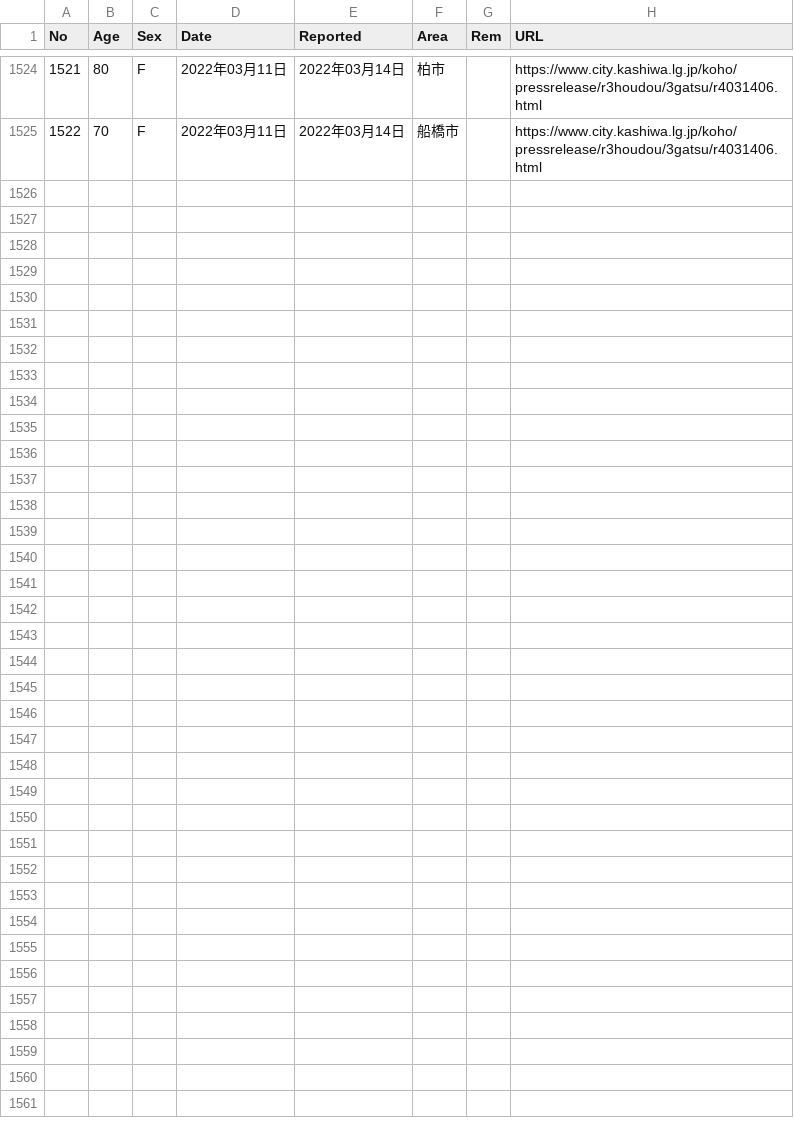
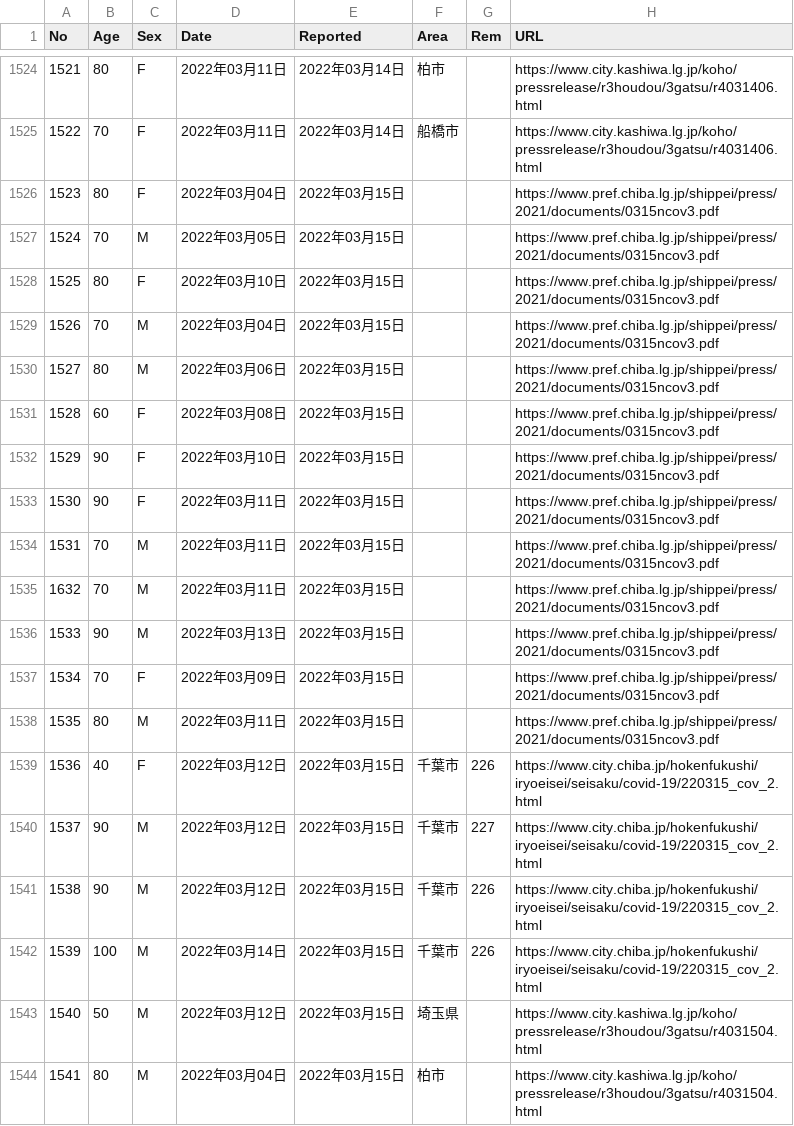
Before and after one commit to igproj-fusion/covid19_data, a CSV file: covid_chiba_deaths.csv, drawn as a sheet; only a part is shown, gaps mark what is left out; the diff names each change by its address in the sheet, - before the commit and + after, or states it on an @@ line.

Commit message:
Update covid_chiba_deaths.csv

```diff
--- a/covid_chiba_deaths.csv
+++ b/covid_chiba_deaths.csv
+row 1526: 1523 | 80 | F | 2022年03月04日 | 2022年03月15日 |  |  | https://www.pref.chiba.lg.jp/shippei/press/2021/documents/0315ncov3.pdf
+row 1527: 1524 | 70 | M | 2022年03月05日 | 2022年03月15日 |  |  | https://www.pref.chiba.lg.jp/shippei/press/2021/documents/0315ncov3.pdf
+row 1528: 1525 | 80 | F | 2022年03月10日 | 2022年03月15日 |  |  | https://www.pref.chiba.lg.jp/shippei/press/2021/documents/0315ncov3.pdf
+row 1529: 1526 | 70 | M | 2022年03月04日 | 2022年03月15日 |  |  | https://www.pref.chiba.lg.jp/shippei/press/2021/documents/0315ncov3.pdf
+row 1530: 1527 | 80 | M | 2022年03月06日 | 2022年03月15日 |  |  | https://www.pref.chiba.lg.jp/shippei/press/2021/documents/0315ncov3.pdf
+row 1531: 1528 | 60 | F | 2022年03月08日 | 2022年03月15日 |  |  | https://www.pref.chiba.lg.jp/shippei/press/2021/documents/0315ncov3.pdf
+row 1532: 1529 | 90 | F | 2022年03月10日 | 2022年03月15日 |  |  | https://www.pref.chiba.lg.jp/shippei/press/2021/documents/0315ncov3.pdf
+row 1533: 1530 | 90 | F | 2022年03月11日 | 2022年03月15日 |  |  | https://www.pref.chiba.lg.jp/shippei/press/2021/documents/0315ncov3.pdf
+row 1534: 1531 | 70 | M | 2022年03月11日 | 2022年03月15日 |  |  | https://www.pref.chiba.lg.jp/shippei/press/2021/documents/0315ncov3.pdf
+row 1535: 1632 | 70 | M | 2022年03月11日 | 2022年03月15日 |  |  | https://www.pref.chiba.lg.jp/shippei/press/2021/documents/0315ncov3.pdf
+row 1536: 1533 | 90 | M | 2022年03月13日 | 2022年03月15日 |  |  | https://www.pref.chiba.lg.jp/shippei/press/2021/documents/0315ncov3.pdf
+row 1537: 1534 | 70 | F | 2022年03月09日 | 2022年03月15日 |  |  | https://www.pref.chiba.lg.jp/shippei/press/2021/documents/0315ncov3.pdf
+row 1538: 1535 | 80 | M | 2022年03月11日 | 2022年03月15日 |  |  | https://www.pref.chiba.lg.jp/shippei/press/2021/documents/0315ncov3.pdf
+row 1539: 1536 | 40 | F | 2022年03月12日 | 2022年03月15日 | 千葉市 | 226 | https://www.city.chiba.jp/hokenfukushi/iryoeisei/seisaku/covid-19/220315_cov_2.html
+row 1540: 1537 | 90 | M | 2022年03月12日 | 2022年03月15日 | 千葉市 | 227 | https://www.city.chiba.jp/hokenfukushi/iryoeisei/seisaku/covid-19/220315_cov_2.html
+row 1541: 1538 | 90 | M | 2022年03月12日 | 2022年03月15日 | 千葉市 | 226 | https://www.city.chiba.jp/hokenfukushi/iryoeisei/seisaku/covid-19/220315_cov_2.html
+row 1542: 1539 | 100 | M | 2022年03月14日 | 2022年03月15日 | 千葉市 | 226 | https://www.city.chiba.jp/hokenfukushi/iryoeisei/seisaku/covid-19/220315_cov_2.html
+row 1543: 1540 | 50 | M | 2022年03月12日 | 2022年03月15日 | 埼玉県 |  | https://www.city.kashiwa.lg.jp/koho/pressrelease/r3houdou/3gatsu/r4031504.html
+row 1544: 1541 | 80 | M | 2022年03月04日 | 2022年03月15日 | 柏市 |  | https://www.city.kashiwa.lg.jp/koho/pressrelease/r3houdou/3gatsu/r4031504.html
```
